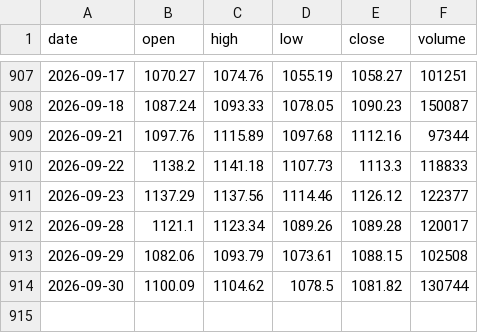
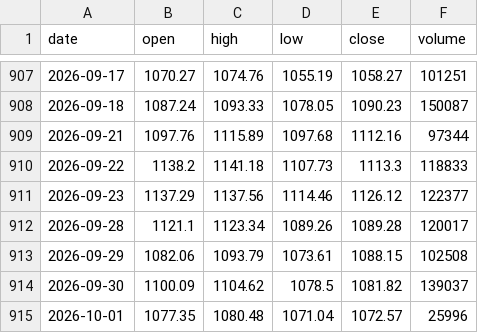
Before and after one commit to Alpha-Crew-Labs/Valkyrie-Odin, a CSV file: prototype/valkyrie-v4/data/00_RAW/naver/ohlcv_kpi200.csv, drawn as a sheet; only a part is shown, gaps mark what is left out.

```diff
--- a/prototype/valkyrie-v4/data/00_RAW/naver/ohlcv_kpi200.csv
+++ b/prototype/valkyrie-v4/data/00_RAW/naver/ohlcv_kpi200.csv
@@ -913,2 +913,3 @@ date,open,high,low,close,volume
 2026-09-29,1082.06,1093.79,1073.61,1088.15,102508
-2026-09-30,1100.09,1104.62,1078.5,1081.82,130744
+2026-09-30,1100.09,1104.62,1078.5,1081.82,139037
+2026-10-01,1077.35,1080.48,1071.04,1072.57,25996
```
Also changed, not shown: prototype/valkyrie-v4/data/00_RAW/naver/investor_flow_kosdaq.csv, prototype/valkyrie-v4/data/00_RAW/naver/investor_flow_kospi.csv, 45 other files.
